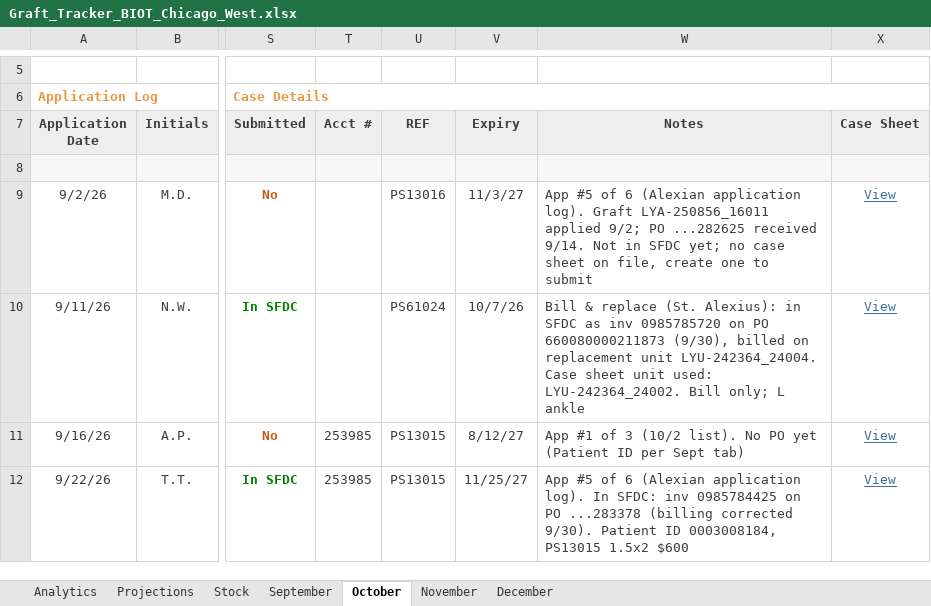
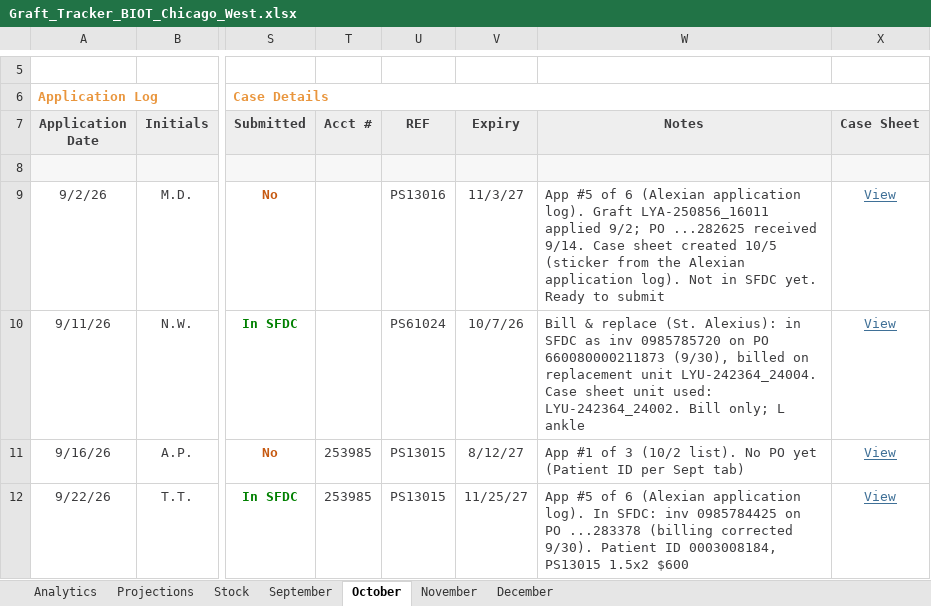
Before and after one commit to ajpeterson113/Graft-Tracker, an Excel workbook: Graft_Tracker_BIOT_Chicago_West.xlsx, sheet October, drawn as a sheet; only a part is shown, gaps mark what is left out; values as stored, in another font and other column widths than the file's, no borders; conditional formats not drawn; the diff names each change by its address in the sheet, - before the commit and + after, or states it on an @@ line.

Commit message:
M.D. 9/2 case sheet (Alexian, Dr. Hussain, LYA-250856_16011)

```diff
--- a/Graft_Tracker_BIOT_Chicago_West.xlsx (sheet October)
+++ b/Graft_Tracker_BIOT_Chicago_West.xlsx (sheet October)
-W9 (Notes): …received 9/14. Not in SFDC yet; no case sheet on file, create one to submit
+W9 (Notes): …received 9/14. Case sheet created 10/5 (sticker from the Alexian application log). Not in SFDC yet. Ready to submit
```
Also changed, not shown: charts or pictures, 6 other files.
